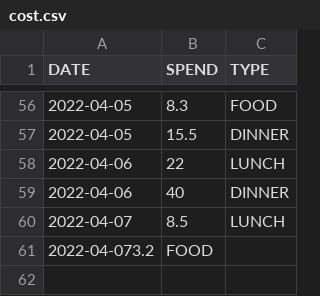
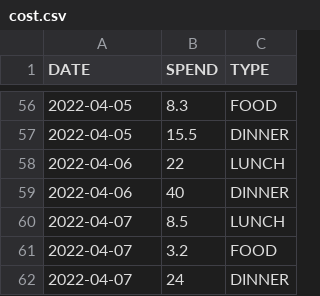
Before and after one commit to ZhangLe59151/sg-dataset, a CSV file: cost/cost.csv, drawn as a sheet; only a part is shown, gaps mark what is left out; removed rows and columns are numbered as before the commit, all else as after; the diff names each change by its address in the sheet, - before the commit and + after, or states it on an @@ line.

Commit message:
Update cost.csv

```diff
--- a/cost/cost.csv
+++ b/cost/cost.csv
-row 61: 2022-04-073.2 | FOOD
+row 61: 2022-04-07 | 3.2 | FOOD
+row 62: 2022-04-07 | 24 | DINNER
```
